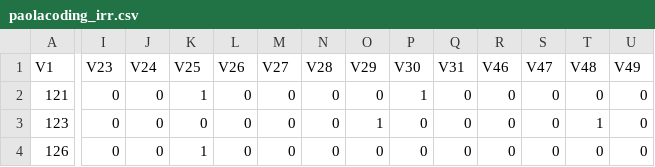
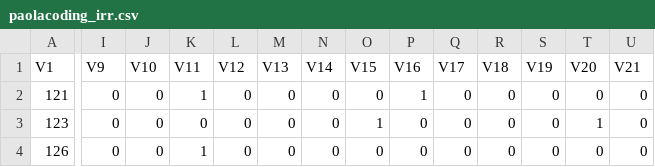
Before and after one commit to hannahlunkenheimer/cielo, a CSV file: data/paolacoding_irr.csv, drawn as a sheet; only a part is shown, gaps mark what is left out; the diff covers the shown part only; the diff names each change by its address in the sheet, - before the commit and + after, or states it on an @@ line.

```diff
--- a/data/paolacoding_irr.csv
+++ b/data/paolacoding_irr.csv
-I1: V23
+I1: V9
-J1: V24
+J1: V10
-K1: V25
+K1: V11
-L1: V26
+L1: V12
-M1: V27
+M1: V13
-N1: V28
+N1: V14
-O1: V29
+O1: V15
-P1: V30
+P1: V16
-Q1: V31
+Q1: V17
-R1: V46
+R1: V18
-S1: V47
+S1: V19
-T1: V48
+T1: V20
-U1: V49
+U1: V21
```
Also changed, not shown: 34 edited cells elsewhere in this file, data/helencoding_irr.csv, 4 other files.
